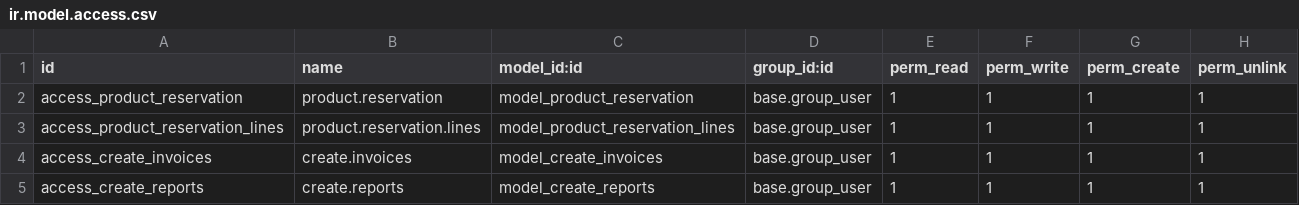
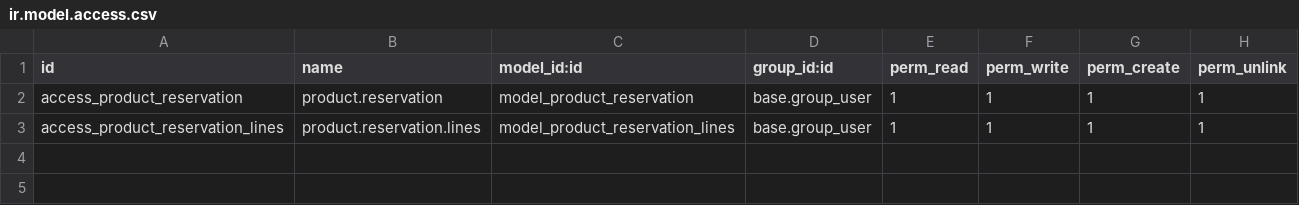
Before and after one commit to Mitravrindha/my_project_odoo, a CSV file: product_reservation/security/ir.model.access.csv, drawn as a sheet.

```diff
--- a/product_reservation/security/ir.model.access.csv
+++ b/product_reservation/security/ir.model.access.csv
@@ -3,3 +3 @@ access_product_reservation,product.reservation,model_product_reservation,base.gr
 access_product_reservation_lines,product.reservation.lines,model_product_reservation_lines,base.group_user,1,1,1,1
-access_create_invoices,create.invoices,model_create_invoices,base.group_user,1,1,1,1
-access_create_reports,create.reports,model_create_reports,base.group_user,1,1,1,1
```
Also changed, not shown: 23 other files.
